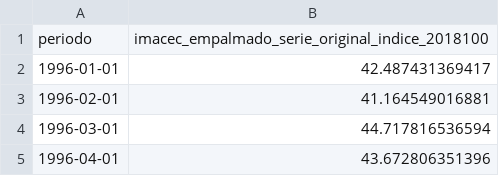
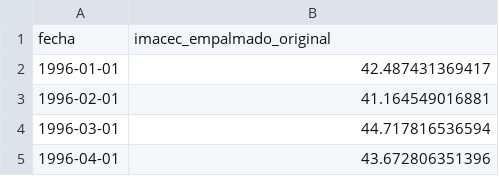
Before and after one commit to alvaro-uc/tpm-chile, a CSV file: data/processed/imacec_empalmado_original_clean.csv, drawn as a sheet; only a part is shown; removed rows and columns are numbered as before the commit, all else as after; the diff names each change by its address in the sheet, - before the commit and + after, or states it on an @@ line.

```diff
--- a/data/processed/imacec_empalmado_original_clean.csv
+++ b/data/processed/imacec_empalmado_original_clean.csv
-row 1: periodo | imacec_empalmado_serie_original_indice_2018100
+row 1: fecha | imacec_empalmado_original
```
Also changed, not shown: data/processed/desempleo_total_mensual_clean.csv, data/processed/ipc_general_anual_clean.csv, 7 other files.
